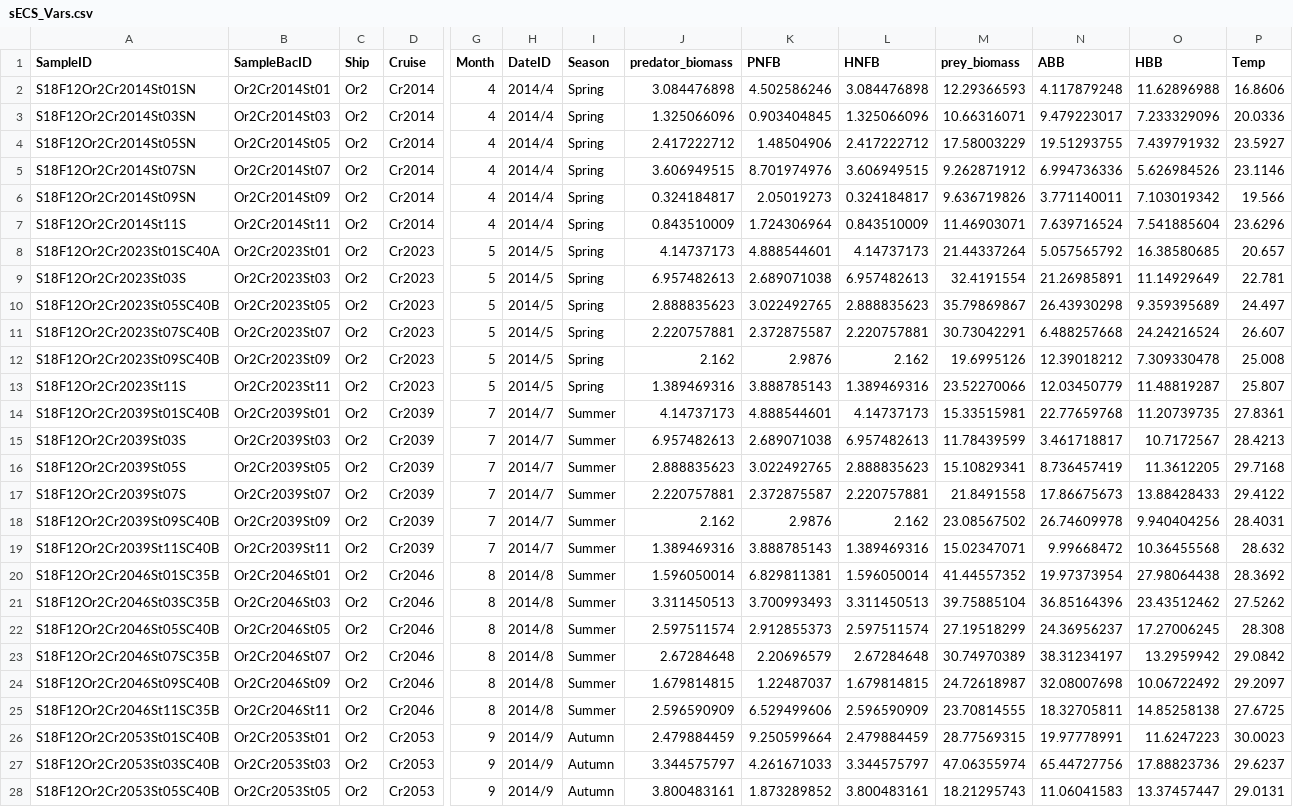
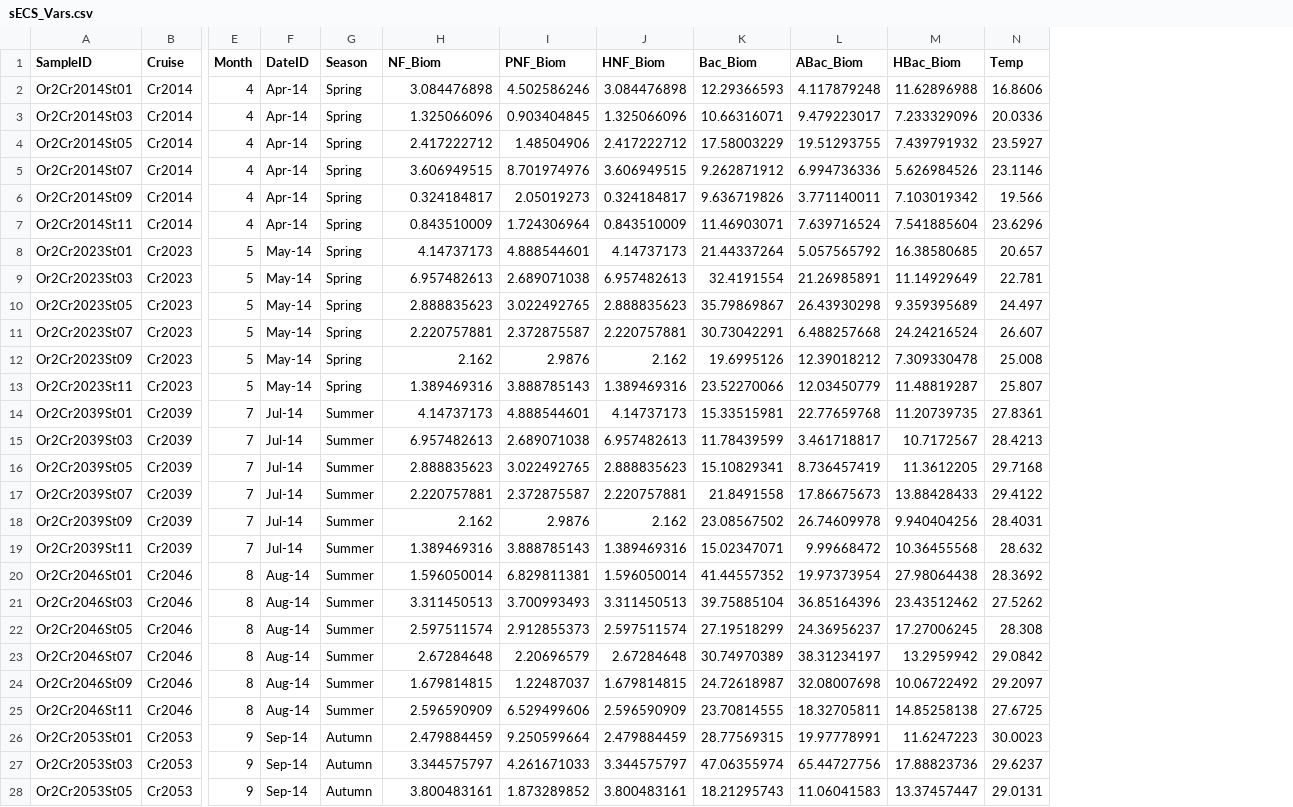
Before and after one commit to OscarFHC/PdPy_Div, a CSV file: data/sECS_Vars.csv, drawn as a sheet; only a part is shown, gaps mark what is left out; removed rows and columns are numbered as before the commit, all else as after; the diff covers the shown part only; the diff names each change by its address in the sheet, - before the commit and + after, or states it on an @@ line.

```diff
--- a/data/sECS_Vars.csv
+++ b/data/sECS_Vars.csv
-column A (SampleID), rows 2-28: S18F12Or2Cr2014St01SN | S18F12Or2Cr2014St03SN | S18F12Or2Cr2014St05SN | S18F12Or2Cr2014St07SN | S18F12Or2Cr2014St09SN | S18F12Or2Cr2014St11S | S18F12Or2Cr2023St01SC40A | S18F12Or2Cr2023St03S | S18F12Or2Cr2023St05SC40B | S18F12Or2Cr2023St07SC40B | S18F12Or2Cr2023St09SC40B | S18F12Or2Cr2023St11S | S18F12Or2Cr2039St01SC40B | S18F12Or2Cr2039St03S | S18F12Or2Cr2039St05S | S18F12Or2Cr2039St07S | S18F12Or2Cr2039St09SC40B | S18F12Or2Cr2039St11SC40B | S18F12Or2Cr2046St01SC35B | S18F12Or2Cr2046St03SC35B | S18F12Or2Cr2046St05SC40B | S18F12Or2Cr2046St07SC35B | S18F12Or2Cr2046St09SC40B | S18F12Or2Cr2046St11SC35B | S18F12Or2Cr2053St01SC40B | S18F12Or2Cr2053St03SC40B | S18F12Or2Cr2053St05SC40B
-column C (Ship), rows 2-28: all Or2
-A1: SampleBacID
+A1: SampleID
-H1: predator_biomass
+H1: NF_Biom
-I1: PNFB
+I1: PNF_Biom
-J1: HNFB
+J1: HNF_Biom
-K1: prey_biomass
+K1: Bac_Biom
-L1: ABB
+L1: ABac_Biom
-M1: HBB
+M1: HBac_Biom
-F2:F7 (DateID): 2014/4
+F2:F7 (DateID): Apr-14
-F8:F13 (DateID): 2014/5
+F8:F13 (DateID): May-14
-F14:F19 (DateID): 2014/7
+F14:F19 (DateID): Jul-14
-F20:F25 (DateID): 2014/8
+F20:F25 (DateID): Aug-14
-F26:F28 (DateID): 2014/9
+F26:F28 (DateID): Sep-14
```
Also changed, not shown: 66 edited cells elsewhere in this file, 7 other files.
